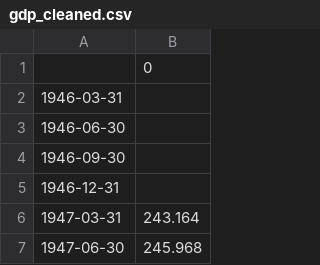
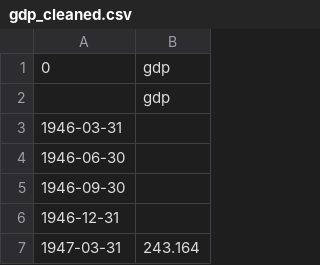
Before and after one commit to zjayjerry-JJJ/innovationAI-risk-management-intern_Jerry, a CSV file: gdp_cleaned.csv, drawn as a sheet; only a part is shown; the shorter side is filled out with more unchanged rows.

```diff
--- a/gdp_cleaned.csv
+++ b/gdp_cleaned.csv
@@ -1,2 +1,3 @@
-,0
+0,gdp
+,gdp
 1946-03-31,
```
Also changed, not shown: rate.csv, sector_prices.csv, 11 other files.
